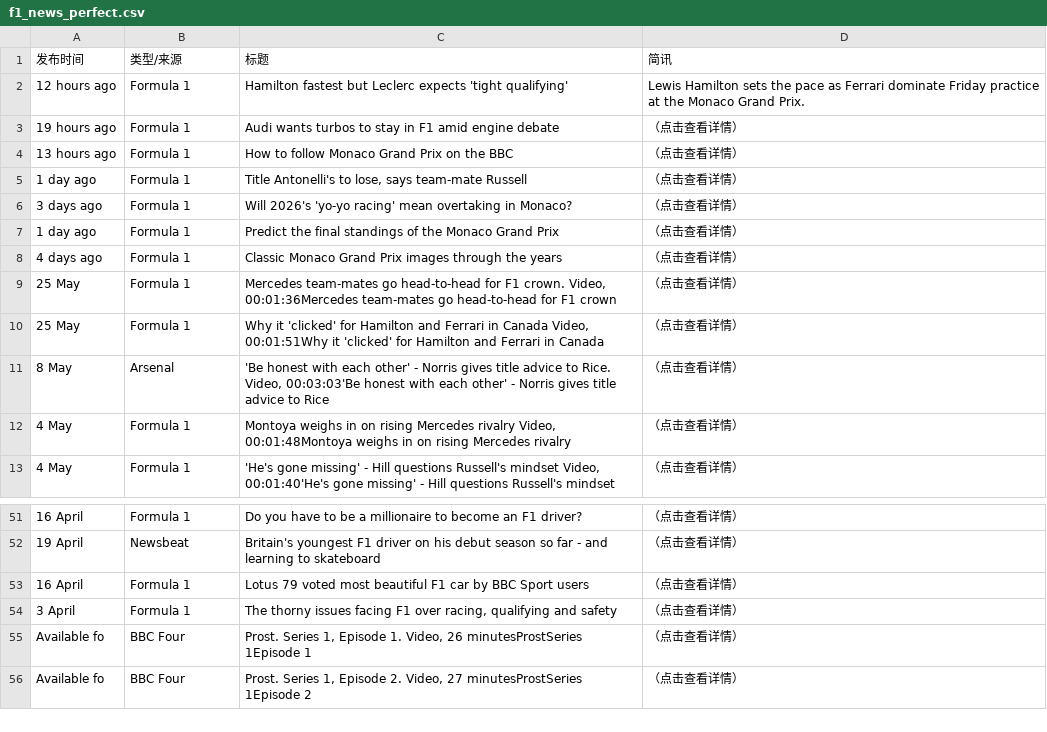
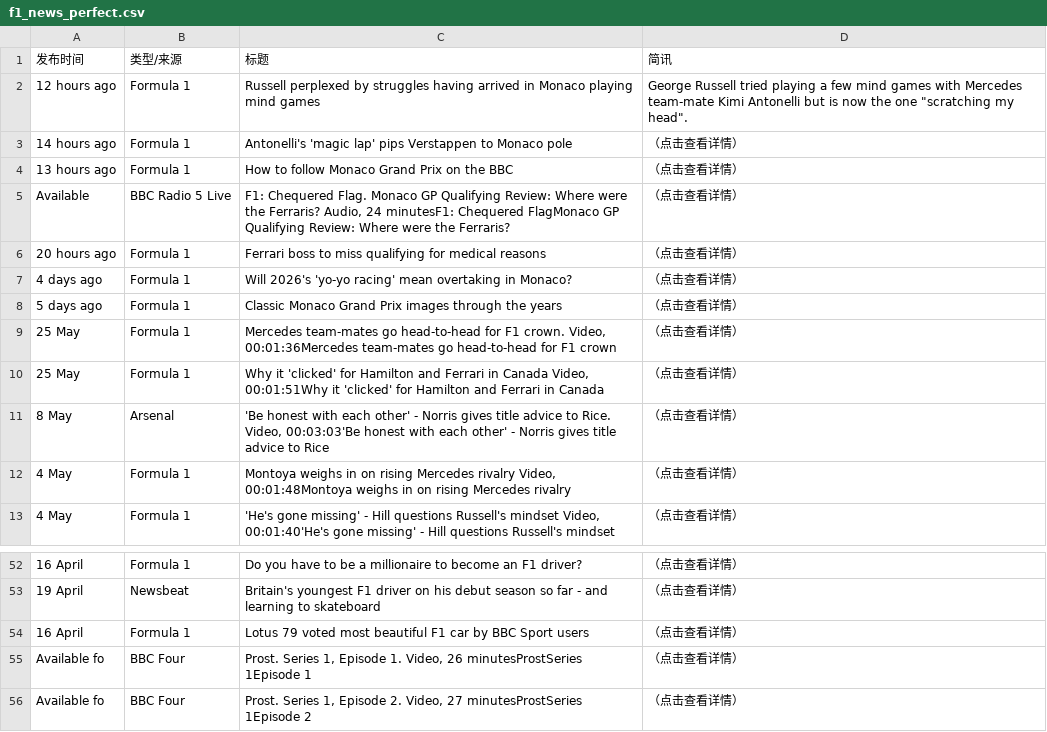
Before and after one commit to 202704948-design/bbc-f1-scraper, a CSV file: f1_news_perfect.csv, drawn as a sheet; only a part is shown, gaps mark what is left out; removed rows and columns are numbered as before the commit, all else as after; the diff covers the shown part only; the diff names each change by its address in the sheet, - before the commit and + after, or states it on an @@ line.

```diff
--- a/f1_news_perfect.csv
+++ b/f1_news_perfect.csv
-C2 (标题): Hamilton fastest but Leclerc expects 'tight qualifying'
+C2 (标题): Russell perplexed by struggles having arrived in Monaco playing mind games
-D2 (简讯): Lewis Hamilton sets the pace as Ferrari dominate Friday practice at the Monaco Grand Prix.
+D2 (简讯): George Russell tried playing a few mind games with Mercedes team-mate Kimi Antonelli but is now the one "scratching my head".
-A3 (发布时间): 19 hours ago
+A3 (发布时间): 14 hours ago
-C3 (标题): Audi wants turbos to stay in F1 amid engine debate
+C3 (标题): Antonelli's 'magic lap' pips Verstappen to Monaco pole
+row 5: Available | BBC Radio 5 Live | F1: Chequered Flag. Monaco GP Qualifying Review: Where were the Ferraris? Audio, 24 minutesF1: Chequered FlagMonaco GP Qualifying Review: Where were the Ferraris? | （点击查看详情）
-A6 (发布时间): 1 day ago
+A6 (发布时间): 20 hours ago
-C6 (标题): Title Antonelli's to lose, says team-mate Russell
+C6 (标题): Ferrari boss to miss qualifying for medical reasons
-A7 (发布时间): 3 days ago
+A7 (发布时间): 4 days ago
-row 7: 1 day ago | Formula 1 | Predict the final standings of the Monaco Grand Prix | （点击查看详情）
-A8 (发布时间): 4 days ago
+A8 (发布时间): 5 days ago
-row 54: 3 April | Formula 1 | The thorny issues facing F1 over racing, qualifying and safety | （点击查看详情）
```
Also changed, not shown: 5 added rows, 4 removed rows and 9 edited cells elsewhere in this file.
